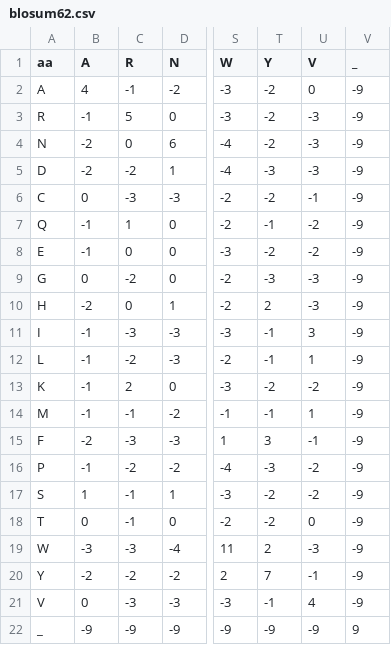
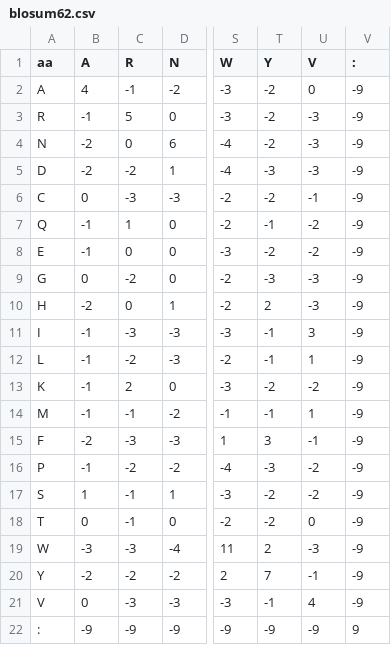
Before and after one commit to broomsday/pore_designer, a CSV file: data/blosum/blosum62.csv, drawn as a sheet; only a part is shown, gaps mark what is left out; the diff names each change by its address in the sheet, - before the commit and + after, or states it on an @@ line.

```diff
--- a/data/blosum/blosum62.csv
+++ b/data/blosum/blosum62.csv
-V1: _
+V1: :
-A22 (aa): _
+A22 (aa): :
```
Also changed, not shown: 5 other files.
